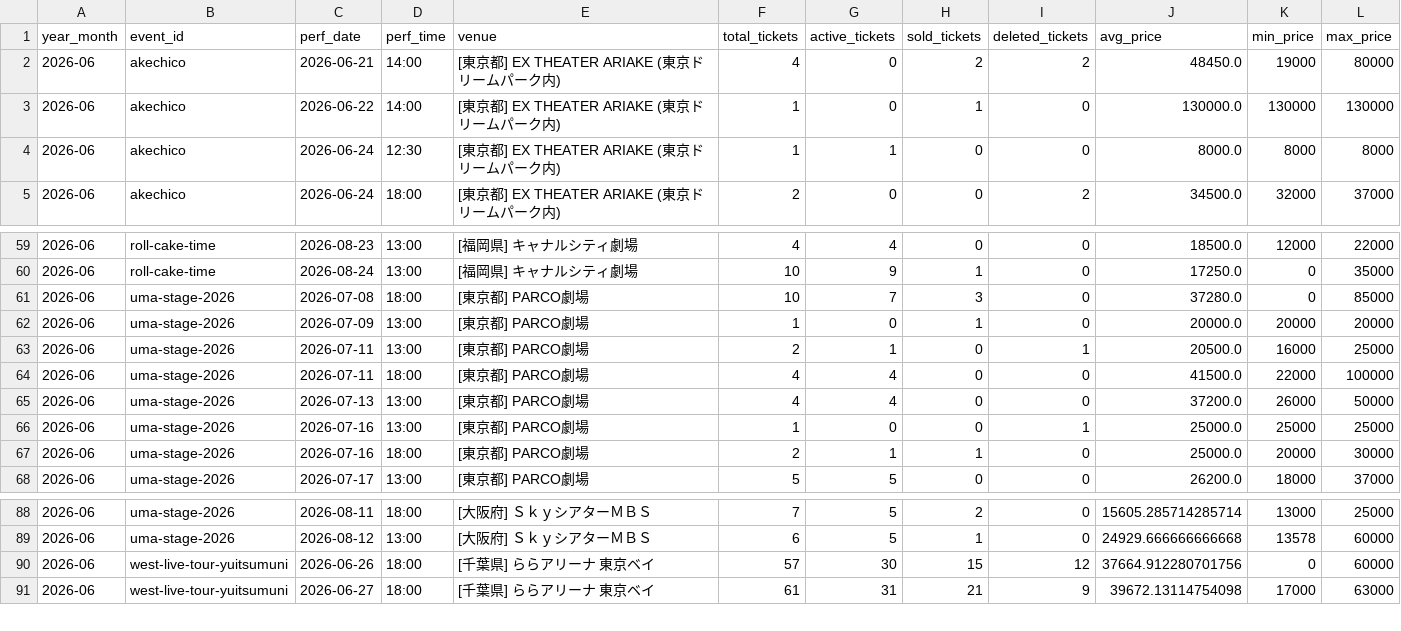
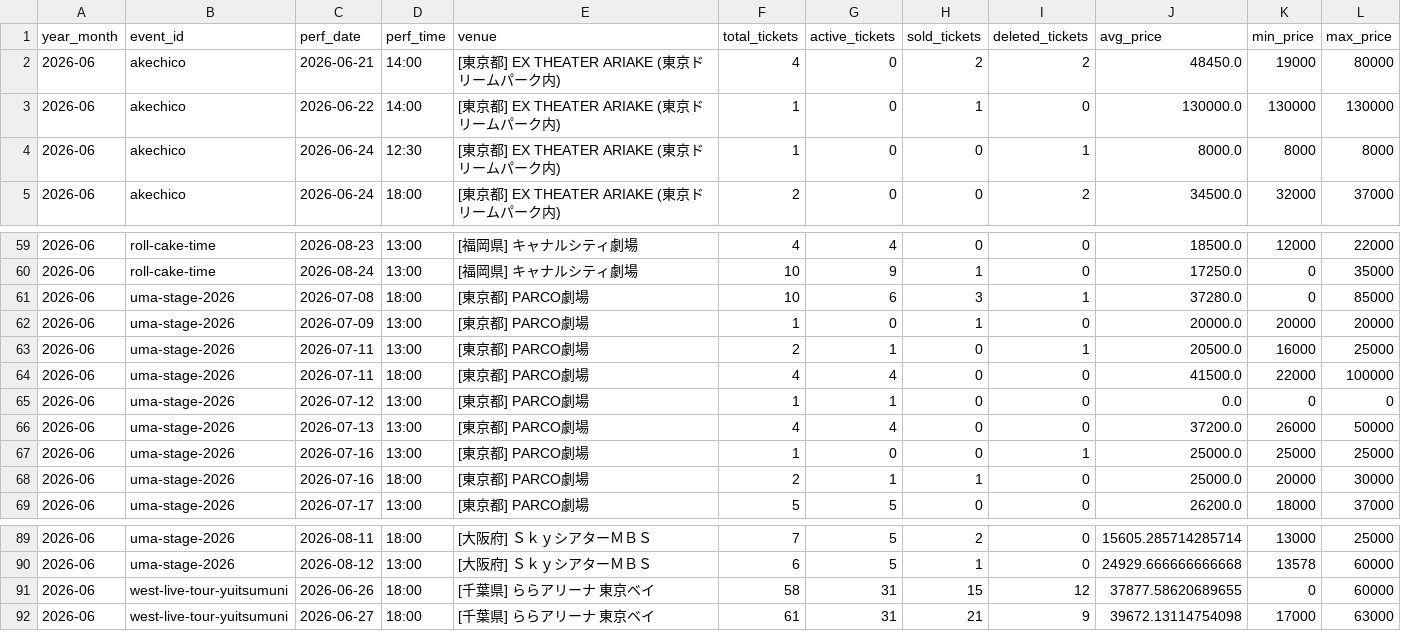
Before and after one commit to hiro8-0215/tiketen_scraping, a CSV file: data/market_snapshot/west-dot_2026-06.csv, drawn as a sheet; only a part is shown, gaps mark what is left out.

```diff
--- a/data/market_snapshot/west-dot_2026-06.csv
+++ b/data/market_snapshot/west-dot_2026-06.csv
@@ -3,3 +3,3 @@
 2026-06,akechico,2026-06-22,14:00,[東京都] EX THEATER ARIAKE (東京ドリームパーク内),1,0,1,0,130000.0,130000,130000
-2026-06,akechico,2026-06-24,12:30,[東京都] EX THEATER ARIAKE (東京ドリームパーク内),1,1,0,0,8000.0,8000,8000
+2026-06,akechico,2026-06-24,12:30,[東京都] EX THEATER ARIAKE (東京ドリームパーク内),1,0,0,1,8000.0,8000,8000
 2026-06,akechico,2026-06-24,18:00,[東京都] EX THEATER ARIAKE (東京ドリームパーク内),2,0,0,2,34500.0,32000,37000
@@ -60,3 +60,3 @@
 2026-06,roll-cake-time,2026-08-24,13:00,[福岡県] キャナルシティ劇場,10,9,1,0,17250.0,0,35000
-2026-06,uma-stage-2026,2026-07-08,18:00,[東京都] PARCO劇場,10,7,3,0,37280.0,0,85000
+2026-06,uma-stage-2026,2026-07-08,18:00,[東京都] PARCO劇場,10,6,3,1,37280.0,0,85000
 2026-06,uma-stage-2026,2026-07-09,13:00,[東京都] PARCO劇場,1,0,1,0,20000.0,20000,20000
@@ -64,2 +64,3 @@
 2026-06,uma-stage-2026,2026-07-11,18:00,[東京都] PARCO劇場,4,4,0,0,41500.0,22000,100000
+2026-06,uma-stage-2026,2026-07-12,13:00,[東京都] PARCO劇場,1,1,0,0,0.0,0,0
 2026-06,uma-stage-2026,2026-07-13,13:00,[東京都] PARCO劇場,4,4,0,0,37200.0,26000,50000
@@ -89,3 +90,3 @@
 2026-06,uma-stage-2026,2026-08-12,13:00,[大阪府] ＳｋｙシアターＭＢＳ,6,5,1,0,24929.666666666668,13578,60000
-2026-06,west-live-tour-yuitsumuni,2026-06-26,18:00,[千葉県] ららアリーナ 東京ベイ,57,30,15,12,37664.912280701756,0,60000
+2026-06,west-live-tour-yuitsumuni,2026-06-26,18:00,[千葉県] ららアリーナ 東京ベイ,58,31,15,12,37877.58620689655,0,60000
 2026-06,west-live-tour-yuitsumuni,2026-06-27,18:00,[千葉県] ららアリーナ 東京ベイ,61,31,21,9,39672.13114754098,17000,63000
```
Also changed, not shown: data/hey-say-jump_master.csv, data/market_snapshot/travis-japan_2026-05.csv, 54 other files.
